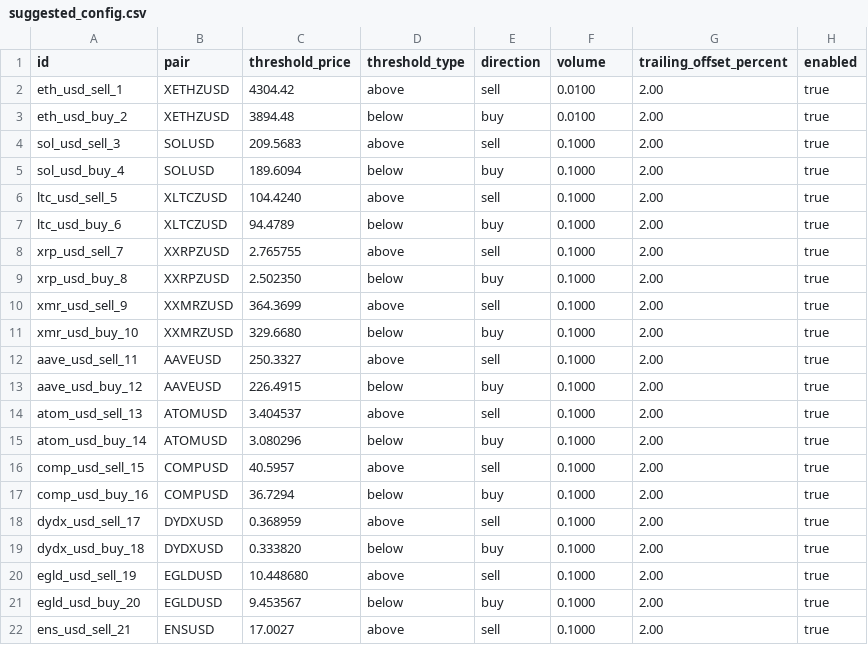
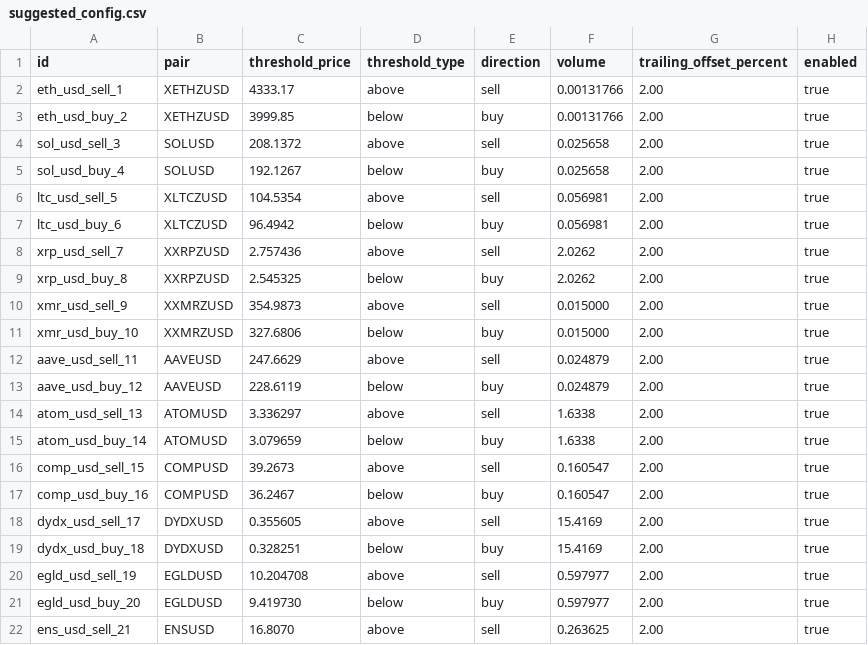
Before and after one commit to raymondclowe/ttslo, a CSV file: tools/suggested_config.csv, drawn as a sheet; only a part is shown; the diff covers the shown part only.

```diff
--- a/tools/suggested_config.csv
+++ b/tools/suggested_config.csv
@@ -1,22 +1,22 @@
 id,pair,threshold_price,threshold_type,direction,volume,trailing_offset_percent,enabled
-eth_usd_sell_1,XETHZUSD,4304.42,above,sell,0.0100,2.00,true
-eth_usd_buy_2,XETHZUSD,3894.48,below,buy,0.0100,2.00,true
-sol_usd_sell_3,SOLUSD,209.5683,above,sell,0.1000,2.00,true
-sol_usd_buy_4,SOLUSD,189.6094,below,buy,0.1000,2.00,true
-ltc_usd_sell_5,XLTCZUSD,104.4240,above,sell,0.1000,2.00,true
-ltc_usd_buy_6,XLTCZUSD,94.4789,below,buy,0.1000,2.00,true
-xrp_usd_sell_7,XXRPZUSD,2.765755,above,sell,0.1000,2.00,true
-xrp_usd_buy_8,XXRPZUSD,2.502350,below,buy,0.1000,2.00,true
-xmr_usd_sell_9,XXMRZUSD,364.3699,above,sell,0.1000,2.00,true
-xmr_usd_buy_10,XXMRZUSD,329.6680,below,buy,0.1000,2.00,true
-aave_usd_sell_11,AAVEUSD,250.3327,above,sell,0.1000,2.00,true
-aave_usd_buy_12,AAVEUSD,226.4915,below,buy,0.1000,2.00,true
-atom_usd_sell_13,ATOMUSD,3.404537,above,sell,0.1000,2.00,true
-atom_usd_buy_14,ATOMUSD,3.080296,below,buy,0.1000,2.00,true
-comp_usd_sell_15,COMPUSD,40.5957,above,sell,0.1000,2.00,true
-comp_usd_buy_16,COMPUSD,36.7294,below,buy,0.1000,2.00,true
-dydx_usd_sell_17,DYDXUSD,0.368959,above,sell,0.1000,2.00,true
-dydx_usd_buy_18,DYDXUSD,0.333820,below,buy,0.1000,2.00,true
-egld_usd_sell_19,EGLDUSD,10.448680,above,sell,0.1000,2.00,true
-egld_usd_buy_20,EGLDUSD,9.453567,below,buy,0.1000,2.00,true
-ens_usd_sell_21,ENSUSD,17.0027,above,sell,0.1000,2.00,true
+eth_usd_sell_1,XETHZUSD,4333.17,above,sell,0.00131766,2.00,true
+eth_usd_buy_2,XETHZUSD,3999.85,below,buy,0.00131766,2.00,true
+sol_usd_sell_3,SOLUSD,208.1372,above,sell,0.025658,2.00,true
+sol_usd_buy_4,SOLUSD,192.1267,below,buy,0.025658,2.00,true
+ltc_usd_sell_5,XLTCZUSD,104.5354,above,sell,0.056981,2.00,true
+ltc_usd_buy_6,XLTCZUSD,96.4942,below,buy,0.056981,2.00,true
+xrp_usd_sell_7,XXRPZUSD,2.757436,above,sell,2.0262,2.00,true
+xrp_usd_buy_8,XXRPZUSD,2.545325,below,buy,2.0262,2.00,true
+xmr_usd_sell_9,XXMRZUSD,354.9873,above,sell,0.015000,2.00,true
+xmr_usd_buy_10,XXMRZUSD,327.6806,below,buy,0.015000,2.00,true
+aave_usd_sell_11,AAVEUSD,247.6629,above,sell,0.024879,2.00,true
+aave_usd_buy_12,AAVEUSD,228.6119,below,buy,0.024879,2.00,true
+atom_usd_sell_13,ATOMUSD,3.336297,above,sell,1.6338,2.00,true
+atom_usd_buy_14,ATOMUSD,3.079659,below,buy,1.6338,2.00,true
+comp_usd_sell_15,COMPUSD,39.2673,above,sell,0.160547,2.00,true
+comp_usd_buy_16,COMPUSD,36.2467,below,buy,0.160547,2.00,true
+dydx_usd_sell_17,DYDXUSD,0.355605,above,sell,15.4169,2.00,true
+dydx_usd_buy_18,DYDXUSD,0.328251,below,buy,15.4169,2.00,true
+egld_usd_sell_19,EGLDUSD,10.204708,above,sell,0.597977,2.00,true
+egld_usd_buy_20,EGLDUSD,9.419730,below,buy,0.597977,2.00,true
+ens_usd_sell_21,ENSUSD,16.8070,above,sell,0.263625,2.00,true
```
Also changed, not shown: 2 added rows and 72 edited cells elsewhere in this file, tools/summary_stats.csv, 33 other files.
